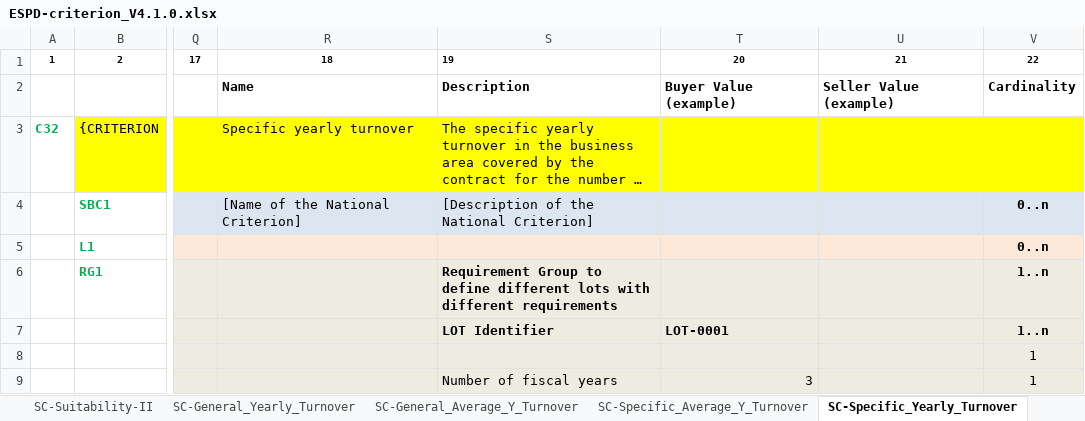
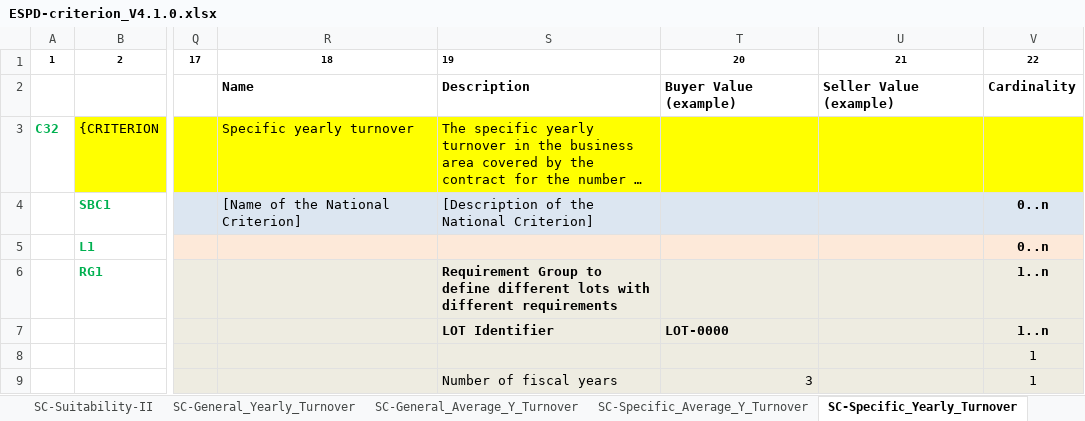
Before and after one commit to OP-TED/espd-tools, an Excel workbook: criterion/ESPD-criterion_V4.1.0.xlsx, sheet SC-Specific_Yearly_Turnover, drawn as a sheet; only a part is shown, gaps mark what is left out; long unchanged cells end in …; values as stored, in another font and other column widths than the file's, no borders; the diff names each change by its address in the sheet, - before the commit and + after, or states it on an @@ line.

Commit message:
Excel v4.1.0 update and export to espd

```diff
--- a/criterion/ESPD-criterion_V4.1.0.xlsx (sheet SC-Specific_Yearly_Turnover)
+++ b/criterion/ESPD-criterion_V4.1.0.xlsx (sheet SC-Specific_Yearly_Turnover)
-T7: LOT-0001
+T7: LOT-0000
```
Also changed, not shown: sheet SC-Suitability-I, 1 other file.
